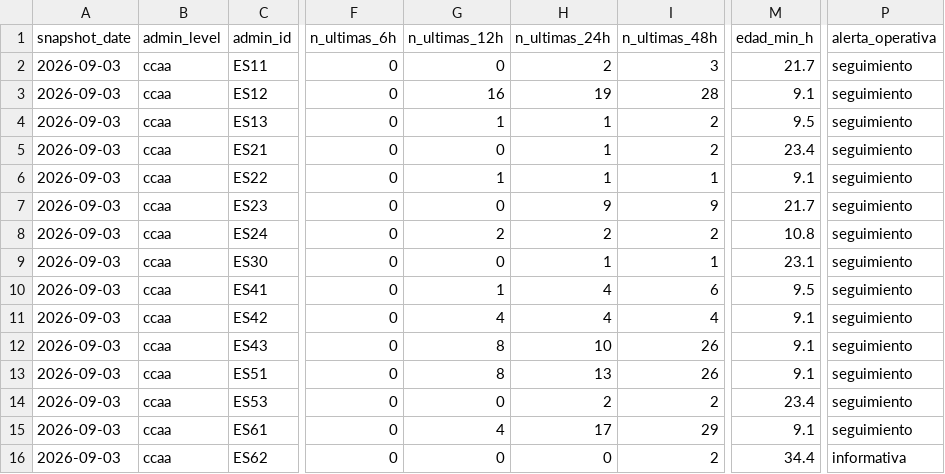
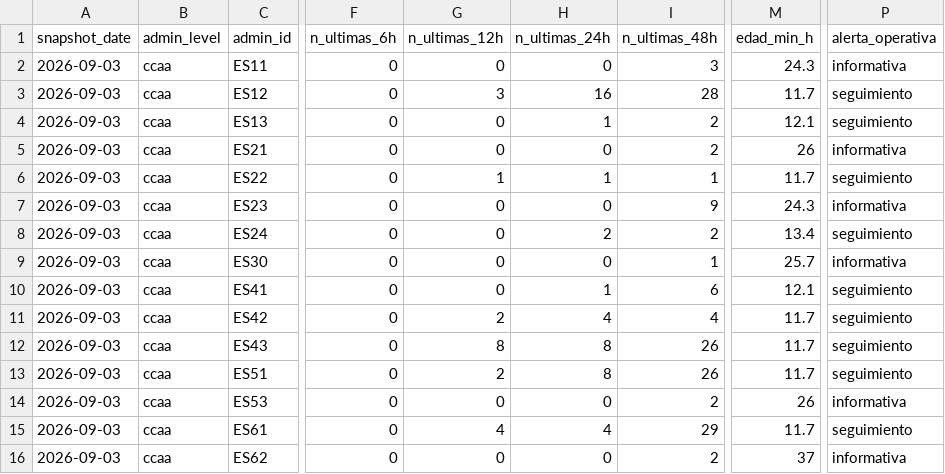
Before and after one commit to santiagomota/visor-fuego, a CSV file: assets/history/firms_summary_ccaa_history.csv, drawn as a sheet; only a part is shown, gaps mark what is left out; the diff names each change by its address in the sheet, - before the commit and + after, or states it on an @@ line.

```diff
--- a/assets/history/firms_summary_ccaa_history.csv
+++ b/assets/history/firms_summary_ccaa_history.csv
-H2 (n_ultimas_24h): 2
+H2 (n_ultimas_24h): 0
-M2 (edad_min_h): 21.7
+M2 (edad_min_h): 24.3
-P2 (alerta_operativa): seguimiento
+P2 (alerta_operativa): informativa
-G3 (n_ultimas_12h): 16
+G3 (n_ultimas_12h): 3
-H3 (n_ultimas_24h): 19
+H3 (n_ultimas_24h): 16
-M3 (edad_min_h): 9.1
+M3 (edad_min_h): 11.7
-G4 (n_ultimas_12h): 1
+G4 (n_ultimas_12h): 0
-M4 (edad_min_h): 9.5
+M4 (edad_min_h): 12.1
-H5 (n_ultimas_24h): 1
+H5 (n_ultimas_24h): 0
-M5 (edad_min_h): 23.4
+M5 (edad_min_h): 26
-P5 (alerta_operativa): seguimiento
+P5 (alerta_operativa): informativa
-M6 (edad_min_h): 9.1
+M6 (edad_min_h): 11.7
-H7 (n_ultimas_24h): 9
+H7 (n_ultimas_24h): 0
-M7 (edad_min_h): 21.7
+M7 (edad_min_h): 24.3
-P7 (alerta_operativa): seguimiento
+P7 (alerta_operativa): informativa
-G8 (n_ultimas_12h): 2
+G8 (n_ultimas_12h): 0
-M8 (edad_min_h): 10.8
+M8 (edad_min_h): 13.4
-H9 (n_ultimas_24h): 1
+H9 (n_ultimas_24h): 0
-M9 (edad_min_h): 23.1
+M9 (edad_min_h): 25.7
-P9 (alerta_operativa): seguimiento
+P9 (alerta_operativa): informativa
-G10 (n_ultimas_12h): 1
+G10 (n_ultimas_12h): 0
-H10 (n_ultimas_24h): 4
+H10 (n_ultimas_24h): 1
-M10 (edad_min_h): 9.5
+M10 (edad_min_h): 12.1
-G11 (n_ultimas_12h): 4
+G11 (n_ultimas_12h): 2
-M11:M13 (edad_min_h): 9.1
+M11:M13 (edad_min_h): 11.7
-H12 (n_ultimas_24h): 10
+H12 (n_ultimas_24h): 8
-G13 (n_ultimas_12h): 8
+G13 (n_ultimas_12h): 2
-H13 (n_ultimas_24h): 13
+H13 (n_ultimas_24h): 8
-H14 (n_ultimas_24h): 2
+H14 (n_ultimas_24h): 0
-M14 (edad_min_h): 23.4
+M14 (edad_min_h): 26
-P14 (alerta_operativa): seguimiento
+P14 (alerta_operativa): informativa
-H15 (n_ultimas_24h): 17
+H15 (n_ultimas_24h): 4
-M15 (edad_min_h): 9.1
+M15 (edad_min_h): 11.7
-M16 (edad_min_h): 34.4
+M16 (edad_min_h): 37
```
Also changed, not shown: assets/alerts/operational_alerts.csv, assets/firms/firms_active_fires.csv, 30 other files.
